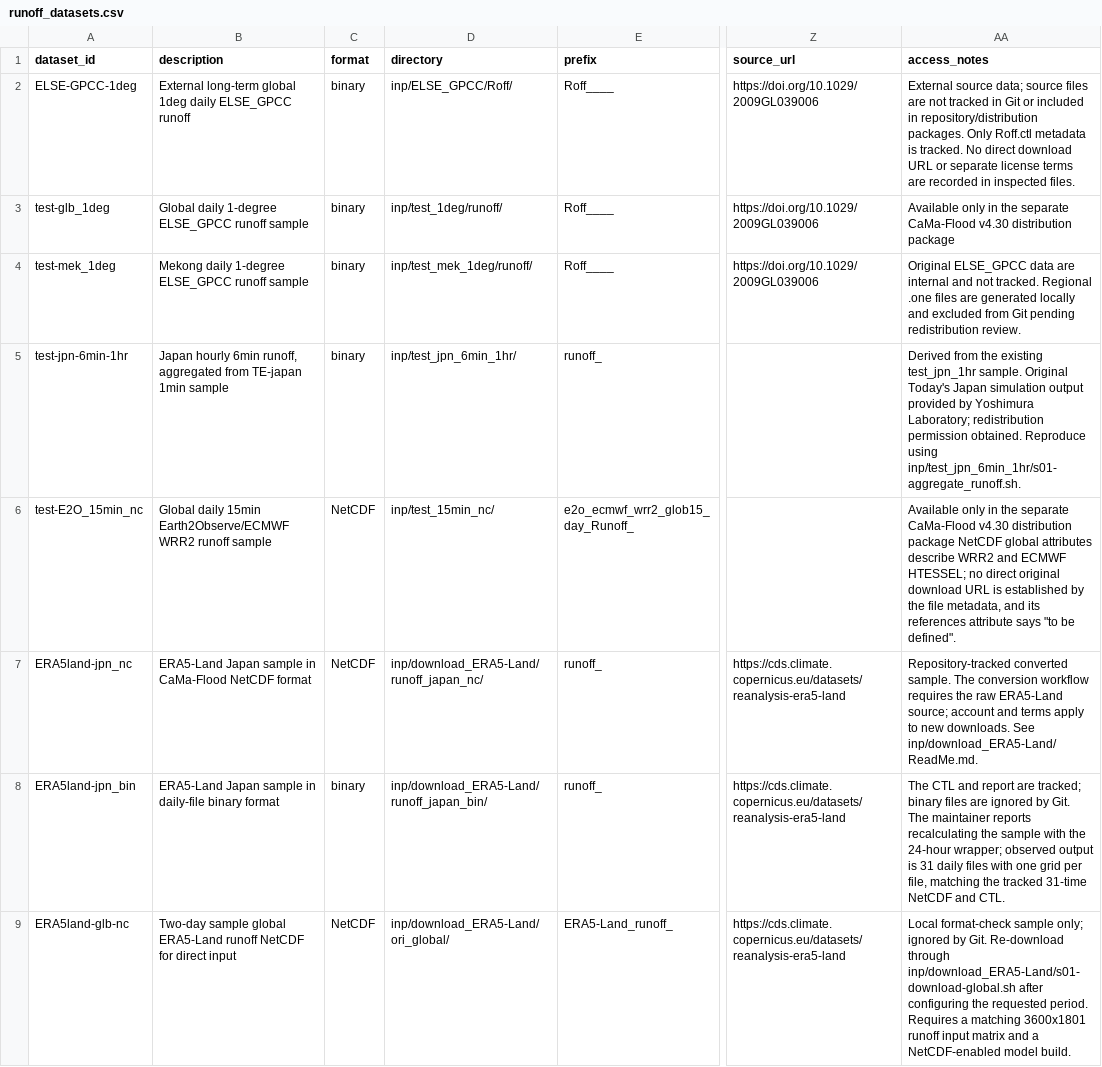
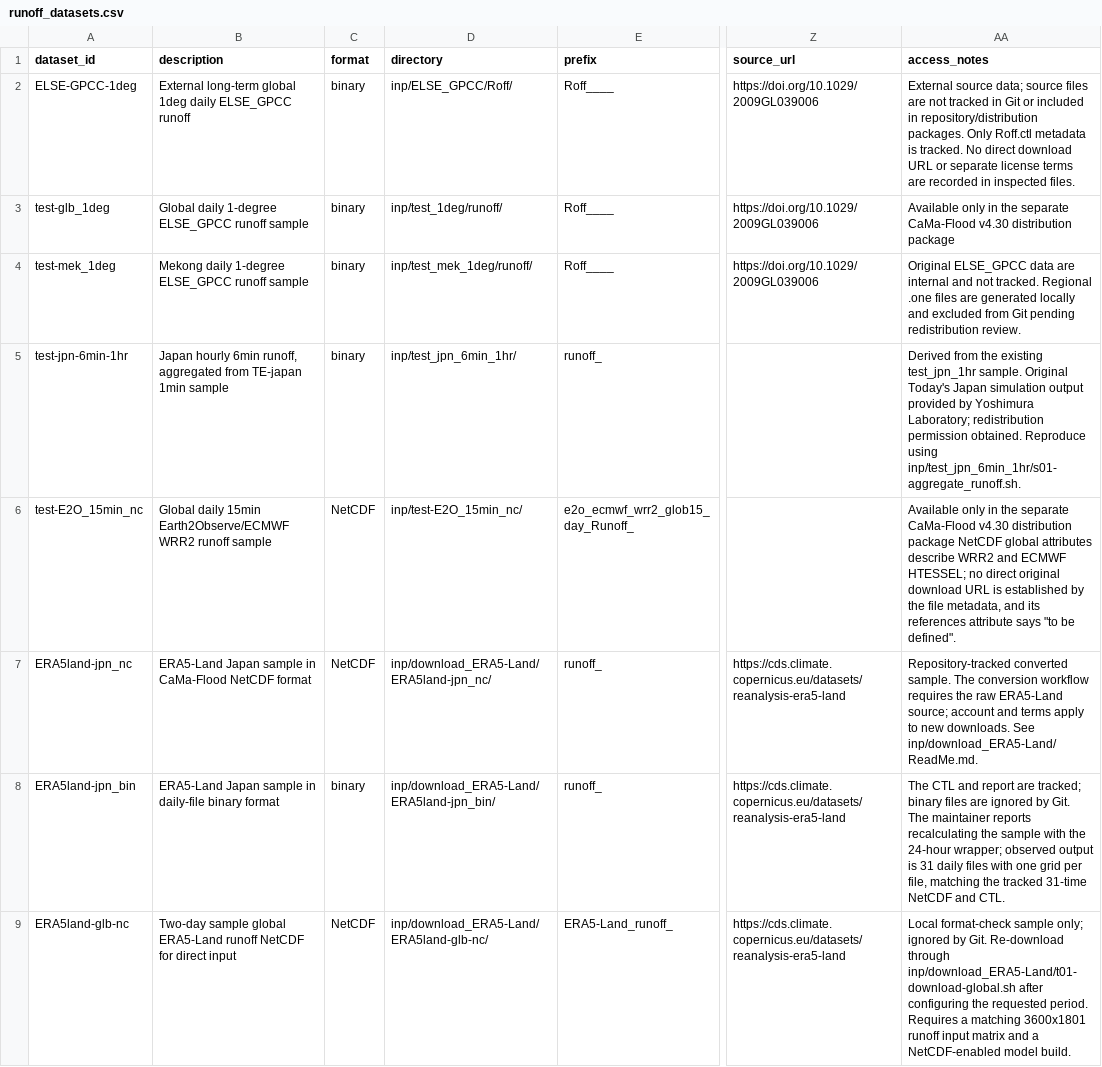
Before and after one commit to global-hydrodynamics/CaMa-Flood_v4, a CSV file: inp/runoff_datasets.csv, drawn as a sheet; only a part is shown, gaps mark what is left out; the diff names each change by its address in the sheet, - before the commit and + after, or states it on an @@ line.

Commit message:
runoff TAG adjust

```diff
--- a/inp/runoff_datasets.csv
+++ b/inp/runoff_datasets.csv
-D6 (directory): inp/test_15min_nc/
+D6 (directory): inp/test-E2O_15min_nc/
-D7 (directory): inp/download_ERA5-Land/runoff_japan_nc/
+D7 (directory): inp/download_ERA5-Land/ERA5land-jpn_nc/
-D8 (directory): inp/download_ERA5-Land/runoff_japan_bin/
+D8 (directory): inp/download_ERA5-Land/ERA5land-jpn_bin/
-D9 (directory): inp/download_ERA5-Land/ori_global/
+D9 (directory): inp/download_ERA5-Land/ERA5land-glb-nc/
-AA9 (access_notes): …Re-download through inp/download_ERA5-Land/s01-download-global.sh after configuring…
+AA9 (access_notes): …Re-download through inp/download_ERA5-Land/t01-download-global.sh after configuring…
```
Also changed, not shown: map/map_variables.csv, 46 other files.
